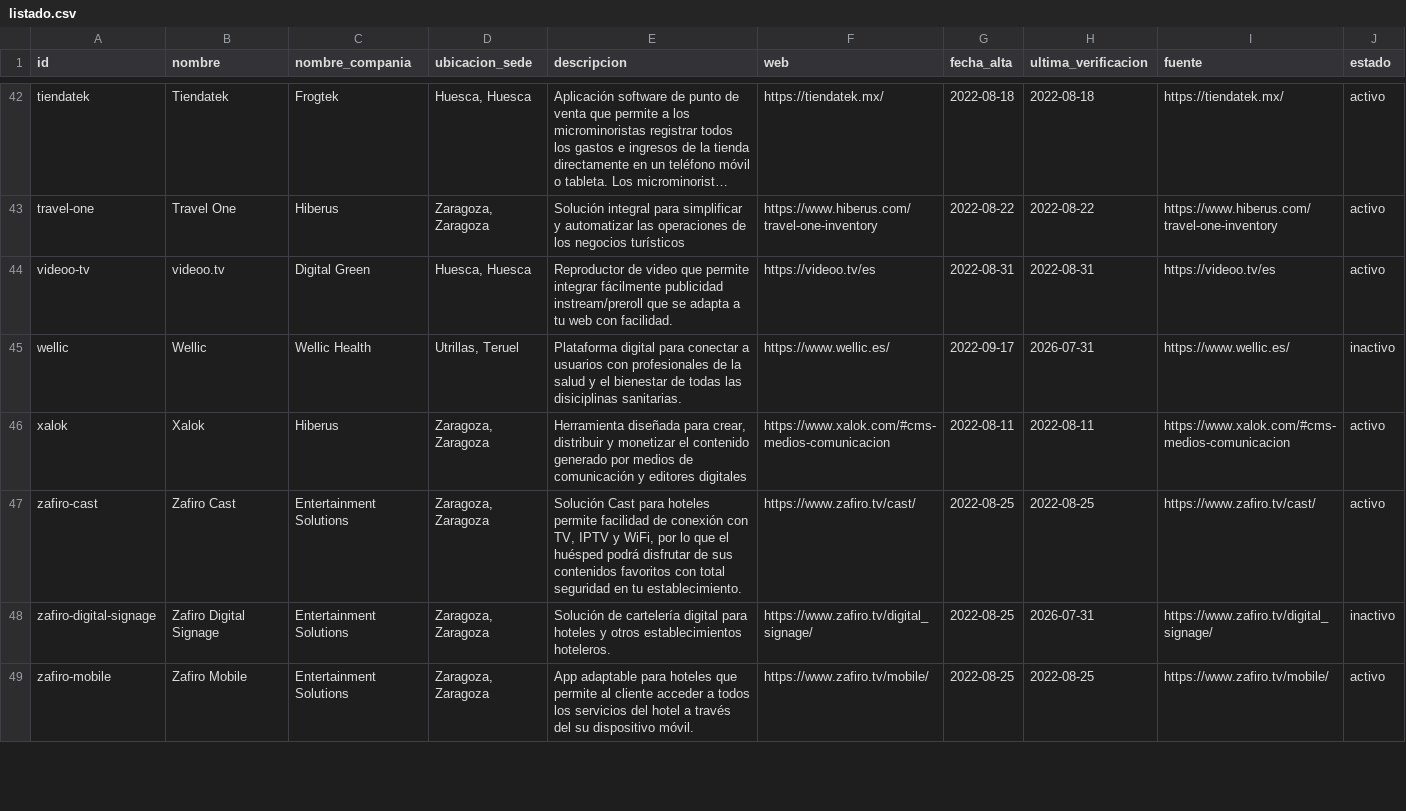
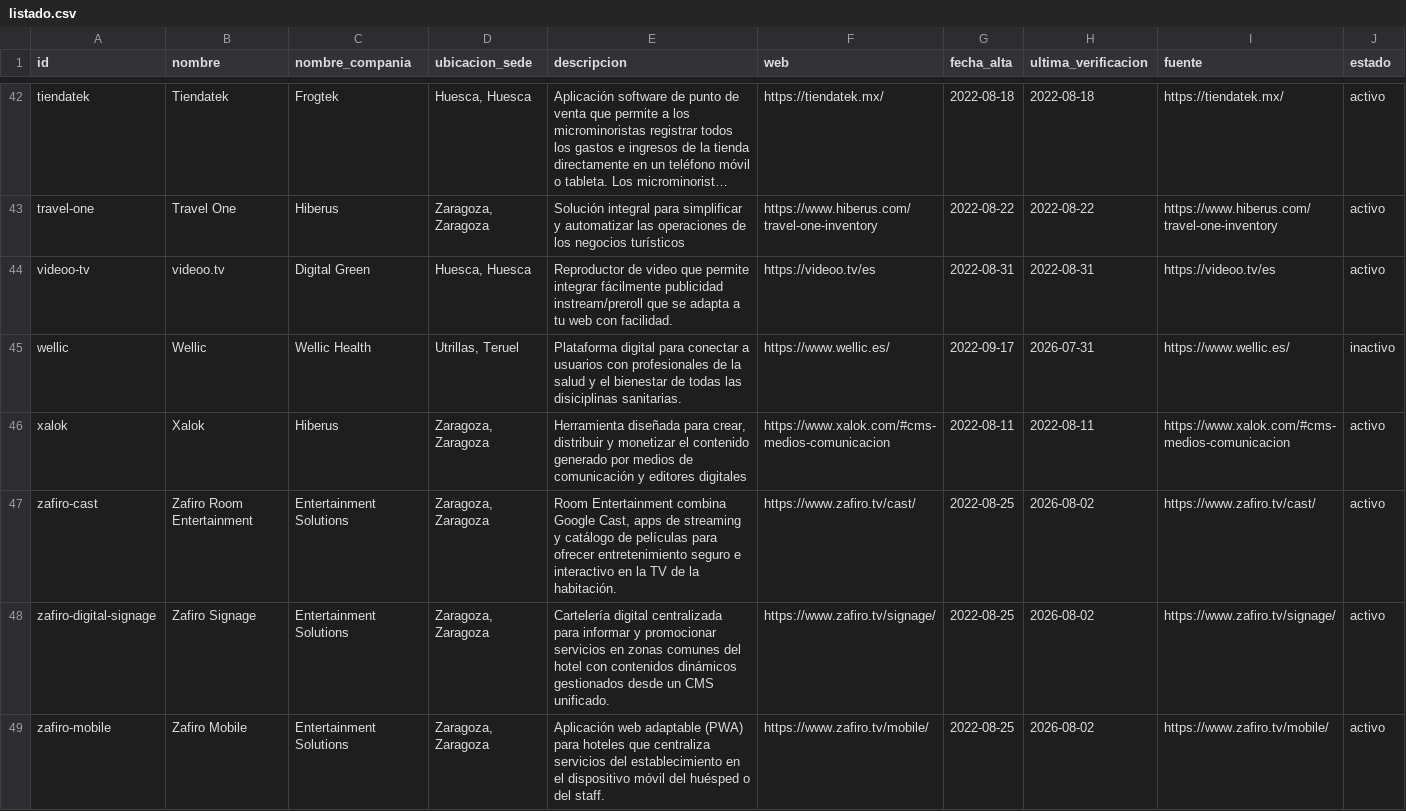
Before and after one commit to planaspa/productos-aragoneses, a CSV file: docs/datos/listado.csv, drawn as a sheet; only a part is shown, gaps mark what is left out; long unchanged cells end in …; the diff covers the shown part only.

```diff
--- a/docs/datos/listado.csv
+++ b/docs/datos/listado.csv
@@ -46,4 +46,4 @@ wellic,Wellic,Wellic Health,"Utrillas, Teruel",Plataforma digital para conectar
 xalok,Xalok,Hiberus,"Zaragoza, Zaragoza","Herramienta diseñada para crear, distribuir y monetizar el contenido generado por medios de comunicación y editores digitales",https://www.xalok.com/#cms-medios-comunicacion,2022-08-11,2022-08-11,https://www.xalok.com/#cms-medios-comunicacion,activo
-zafiro-cast,Zafiro Cast,Entertainment Solutions,"Zaragoza, Zaragoza","Solución Cast para hoteles permite facilidad de conexión con TV, IPTV y WiFi, por lo que el huésped podrá disfrutar de sus contenidos favoritos con total seguridad en tu establecimiento.",https://www.zafiro.tv/cast/,2022-08-25,2022-08-25,https://www.zafiro.tv/cast/,activo
-zafiro-digital-signage,Zafiro Digital Signage,Entertainment Solutions,"Zaragoza, Zaragoza",Solución de cartelería digital para hoteles y otros establecimientos hoteleros.,https://www.zafiro.tv/digital_signage/,2022-08-25,2026-07-31,https://www.zafiro.tv/digital_signage/,inactivo
-zafiro-mobile,Zafiro Mobile,Entertainment Solutions,"Zaragoza, Zaragoza",App adaptable para hoteles que permite al cliente acceder a todos los servicios del hotel a través del su dispositivo móvil.,https://www.zafiro.tv/mobile/,2022-08-25,2022-08-25,https://www.zafiro.tv/mobile/,activo
+zafiro-cast,Zafiro Room Entertainment,Entertainment Solutions,"Zaragoza, Zaragoza","Room Entertainment combina Google Cast, apps de streaming y catálogo de películas para ofrecer entretenimiento seguro e interactivo en la TV de la habitación.",https://www.zafiro.tv/cast/,2022-08-25,2026-08-02,https://www.zafiro.tv/cast/,activo
+zafiro-digital-signage,Zafiro Signage,Entertainment Solutions,"Zaragoza, Zaragoza",Cartelería digital centralizada para informar y promocionar servicios en zonas comunes del hotel con contenidos dinámicos gestionados desde un CMS unificado.,https://www.zafiro.tv/signage/,2022-08-25,2026-08-02,https://www.zafiro.tv/signage/,activo
+zafiro-mobile,Zafiro Mobile,Entertainment Solutions,"Zaragoza, Zaragoza",Aplicación web adaptable (PWA) para hoteles que centraliza servicios del establecimiento en el dispositivo móvil del huésped o del staff.,https://www.zafiro.tv/mobile/,2022-08-25,2026-08-02,https://www.zafiro.tv/mobile/,activo
```
Also changed, not shown: 4 added rows and 14 edited cells elsewhere in this file, listado.csv, 2 other files.
